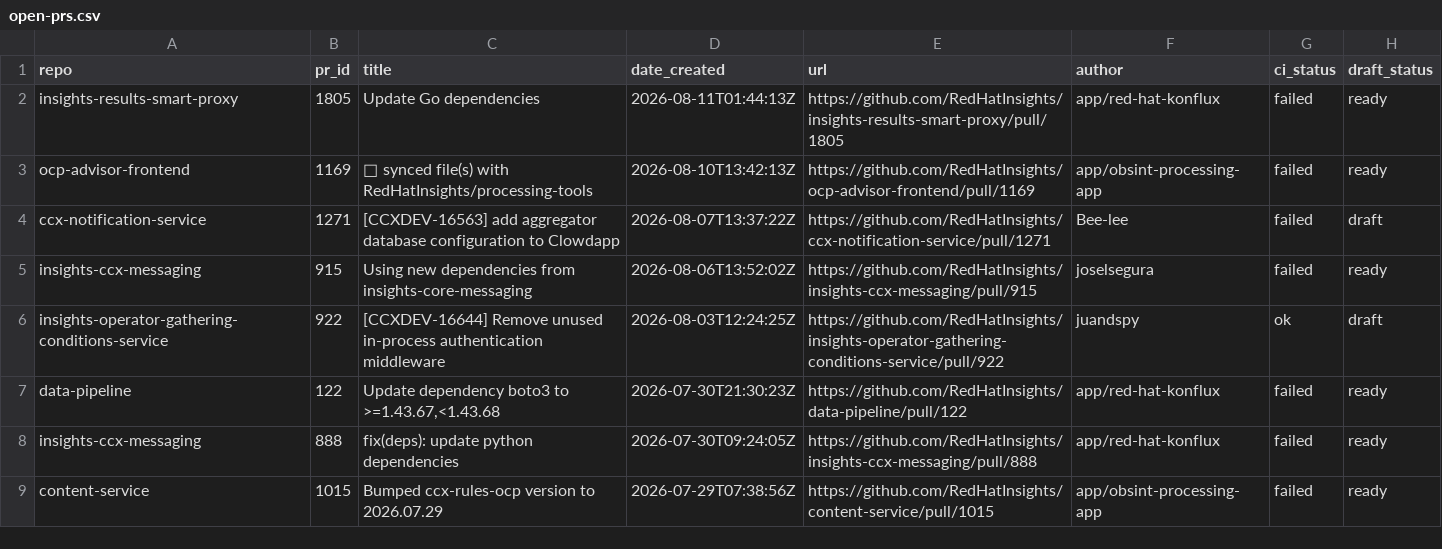
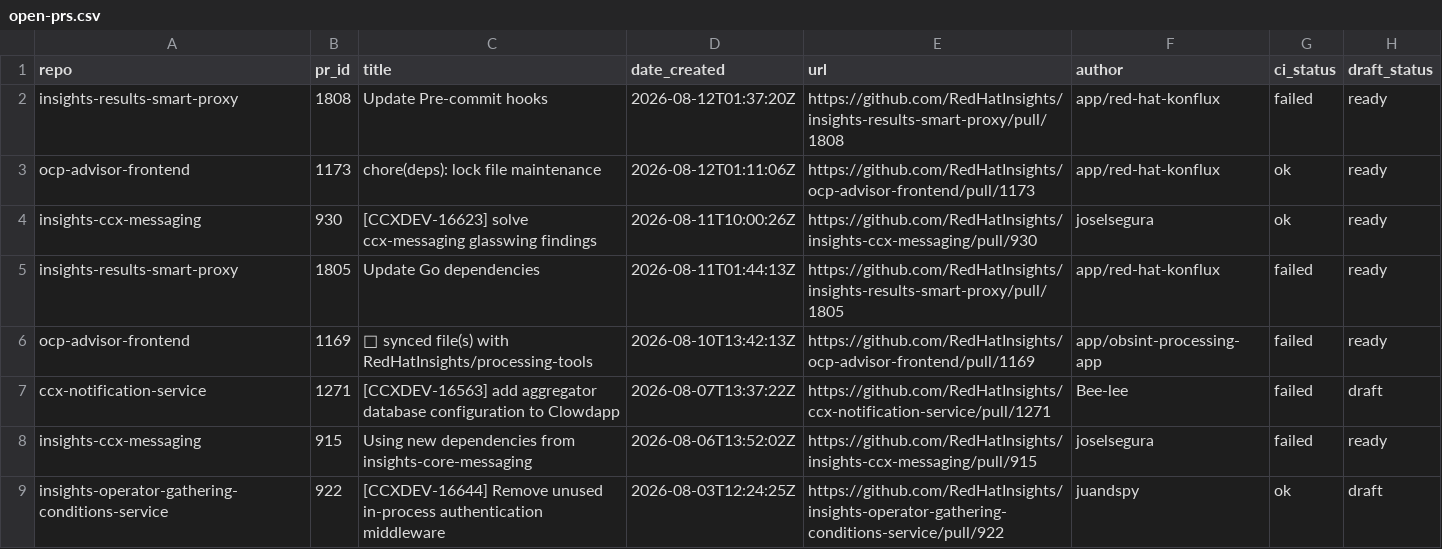
Before and after one commit to RedHatInsights/processing-tools, a CSV file: open_mr_pr/github/open-prs.csv, drawn as a sheet; only a part is shown; the shorter side is filled out with more unchanged rows.

```diff
--- a/open_mr_pr/github/open-prs.csv
+++ b/open_mr_pr/github/open-prs.csv
@@ -1,2 +1,5 @@
 repo,pr_id,title,date_created,url,author,ci_status,draft_status
+insights-results-smart-proxy,1808,Update Pre-commit hooks,2026-08-12T01:37:20Z,https://github.com/RedHatInsights/insights-results-smart-proxy/pull/1808,app/red-hat-konflux,failed,ready
+ocp-advisor-frontend,1173,chore(deps): lock file maintenance,2026-08-12T01:11:06Z,https://github.com/RedHatInsights/ocp-advisor-frontend/pull/1173,app/red-hat-konflux,ok,ready
+insights-ccx-messaging,930,[CCXDEV-16623] solve ccx-messaging glasswing findings,2026-08-11T10:00:26Z,https://github.com/RedHatInsights/insights-ccx-messaging/pull/930,joselsegura,ok,ready
 insights-results-smart-proxy,1805,Update Go dependencies,2026-08-11T01:44:13Z,https://github.com/RedHatInsights/insights-results-smart-proxy/pull/1805,app/red-hat-konflux,failed,ready
```
Also changed, not shown: 3 other files.
